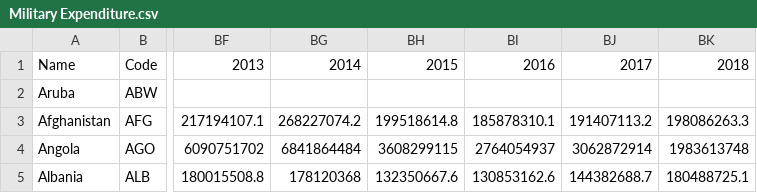
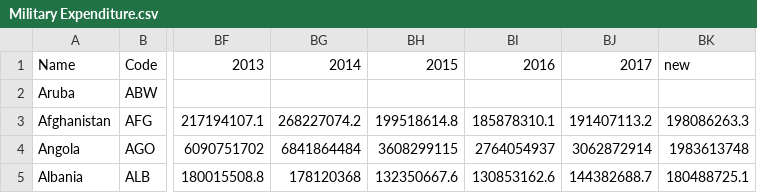
Before and after one commit to Tan-Weijin/FIT3179, a CSV file: Data/Military Expenditure.csv, drawn as a sheet; only a part is shown, gaps mark what is left out; the diff names each change by its address in the sheet, - before the commit and + after, or states it on an @@ line.

Commit message:
Update Military Expenditure.csv

```diff
--- a/Data/Military Expenditure.csv
+++ b/Data/Military Expenditure.csv
-BK1: 2018
+BK1: new
```
